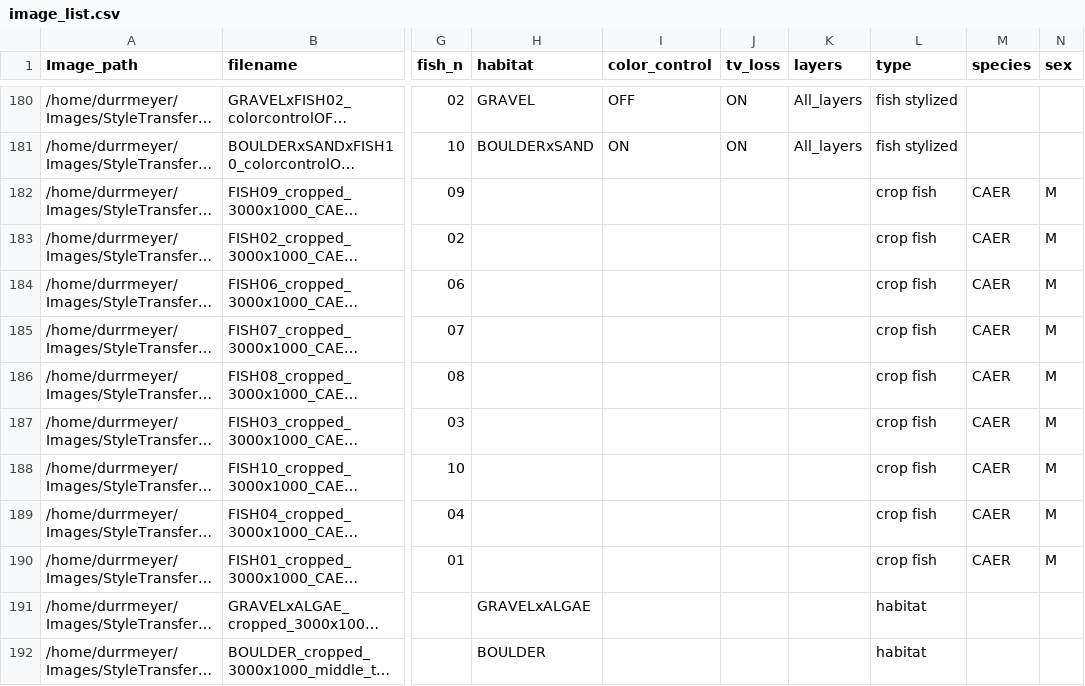
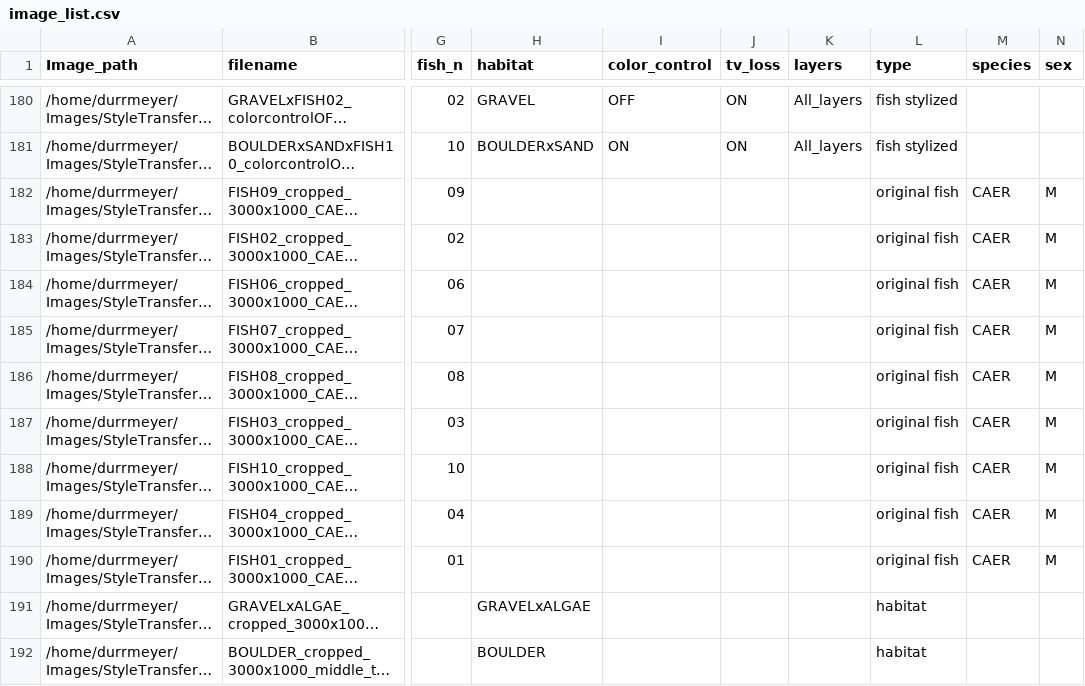
Before and after one commit to alexdurrm/CEFE_Darter, a CSV file: Results/image_list.csv, drawn as a sheet; only a part is shown, gaps mark what is left out; long unchanged cells end in …; the diff names each change by its address in the sheet, - before the commit and + after, or states it on an @@ line.

```diff
--- a/Results/image_list.csv
+++ b/Results/image_list.csv
-L182:L190 (type): crop fish
+L182:L190 (type): original fish
```
Also changed, not shown: 10 other files.
